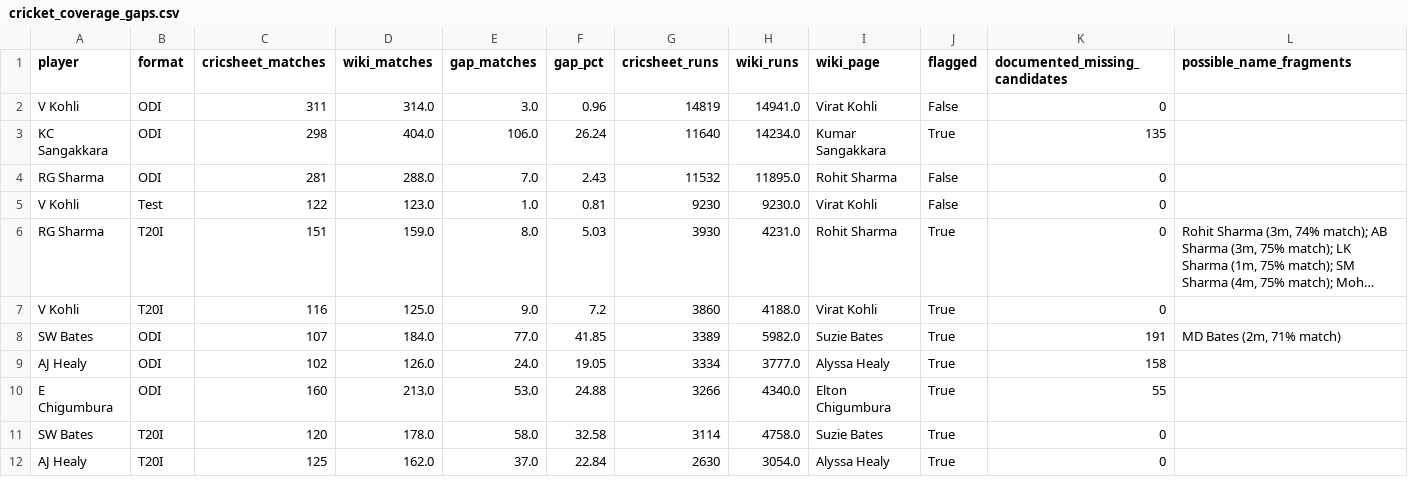
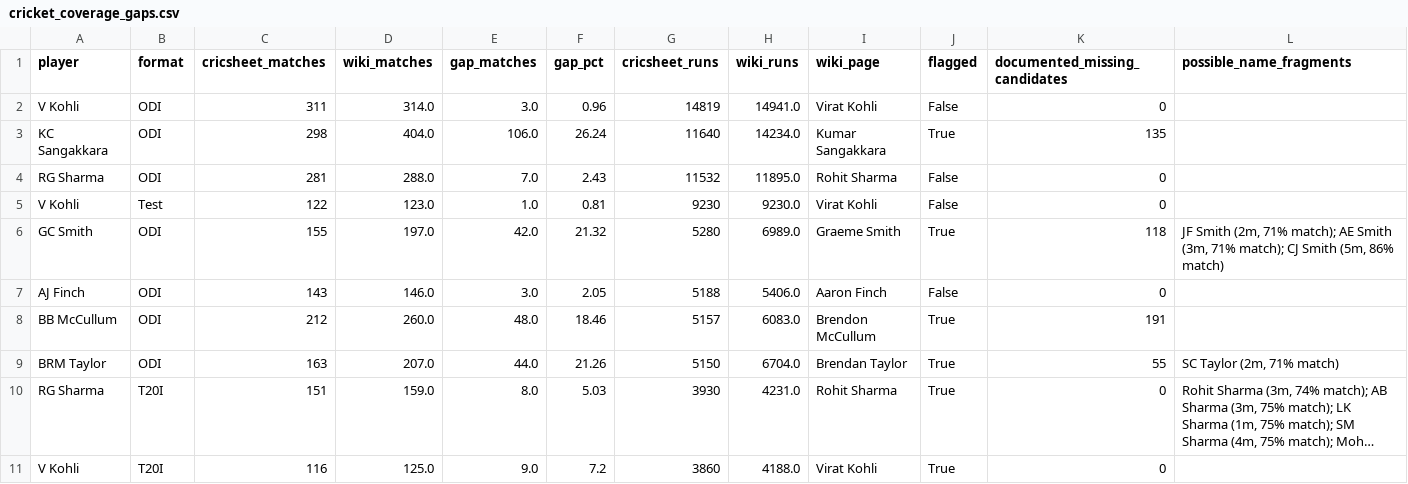
Before and after one commit to mmrayyan2005-dev/cricket-analytics_-, a CSV file: cricket_coverage_gaps.csv, drawn as a sheet; long unchanged cells end in …; removed rows and columns are numbered as before the commit, all else as after; the diff names each change by its address in the sheet, - before the commit and + after, or states it on an @@ line.

Commit message:
Update cricket_coverage_gaps.csv

```diff
--- a/cricket_coverage_gaps.csv
+++ b/cricket_coverage_gaps.csv
+row 6: GC Smith | ODI | 155 | 197.0 | 42.0 | 21.32 | 5280 | 6989.0 | Graeme Smith | True | 118 | JF Smith (2m, 71% match); AE Smith (3m, 71% match); CJ Smith (5m, 86% match)
+row 7: AJ Finch | ODI | 143 | 146.0 | 3.0 | 2.05 | 5188 | 5406.0 | Aaron Finch | False | 0
+row 8: BB McCullum | ODI | 212 | 260.0 | 48.0 | 18.46 | 5157 | 6083.0 | Brendon McCullum | True | 191
+row 9: BRM Taylor | ODI | 163 | 207.0 | 44.0 | 21.26 | 5150 | 6704.0 | Brendan Taylor | True | 55 | SC Taylor (2m, 71% match)
-row 8: SW Bates | ODI | 107 | 184.0 | 77.0 | 41.85 | 3389 | 5982.0 | Suzie Bates | True | 191 | MD Bates (2m, 71% match)
-row 9: AJ Healy | ODI | 102 | 126.0 | 24.0 | 19.05 | 3334 | 3777.0 | Alyssa Healy | True | 158
-row 10: E Chigumbura | ODI | 160 | 213.0 | 53.0 | 24.88 | 3266 | 4340.0 | Elton Chigumbura | True | 55
-row 11: SW Bates | T20I | 120 | 178.0 | 58.0 | 32.58 | 3114 | 4758.0 | Suzie Bates | True | 0
-row 12: AJ Healy | T20I | 125 | 162.0 | 37.0 | 22.84 | 2630 | 3054.0 | Alyssa Healy | True | 0
```
